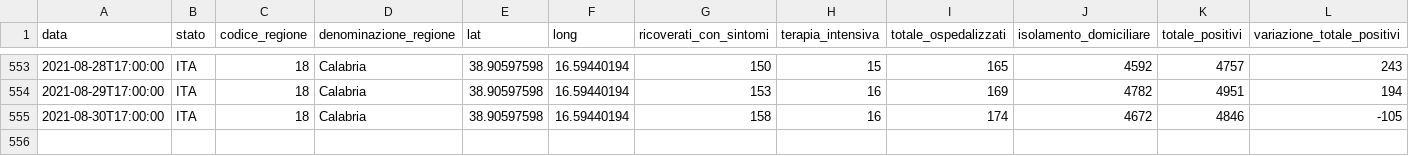
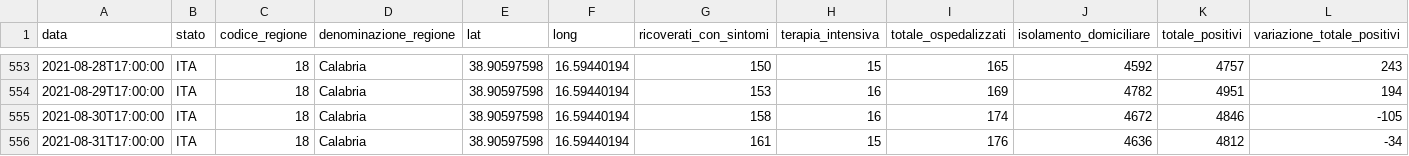
Before and after one commit to giovanniardenghi/dpc-covid-data, a CSV file: data/regioni/Calabria.csv, drawn as a sheet; only a part is shown, gaps mark what is left out; rows hold the shown columns only; the diff names each change by its address in the sheet, - before the commit and + after, or states it on an @@ line.

```diff
--- a/data/regioni/Calabria.csv
+++ b/data/regioni/Calabria.csv
+row 556: 2021-08-31T17:00:00 | ITA | 18 | Calabria | 38.90597598 | 16.59440194 | 161 | 15 | 176 | 4636 | 4812 | -34
```
Also changed, not shown: data/regioni/Basilicata.csv, data/regioni/Campania.csv, 19 other files.
